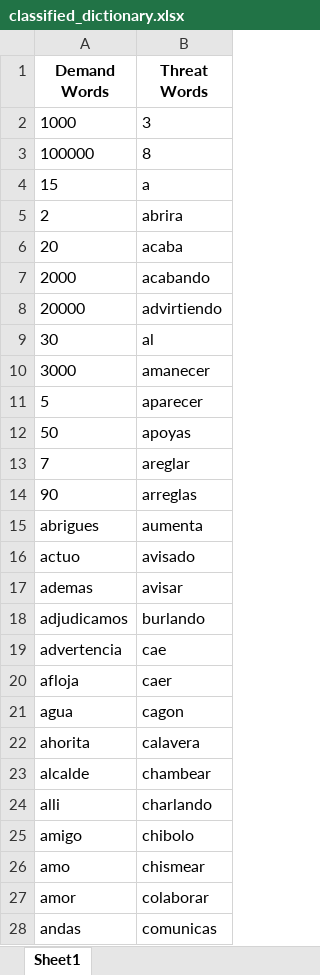
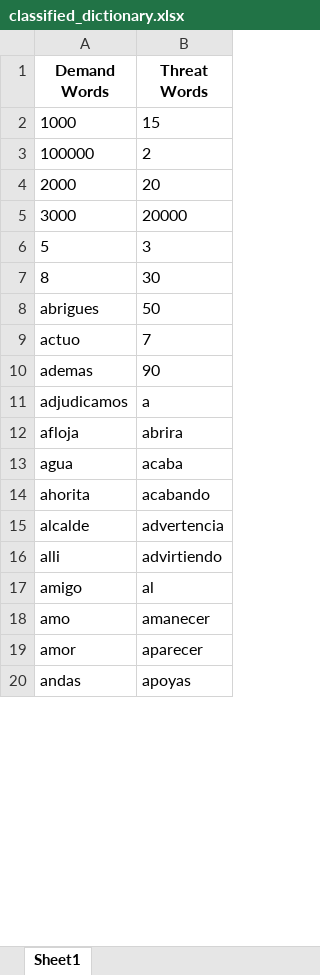
Before and after one commit to omarzatarain/extortion, an Excel workbook: classified_dictionary.xlsx, sheet Sheet1, drawn as a sheet; only a part is shown; values as stored, in another font and other column widths than the file's, no borders; removed rows and columns are numbered as before the commit, all else as after; the diff covers the shown part only; the diff names each change by its address in the sheet, - before the commit and + after, or states it on an @@ line.

```diff
--- a/classified_dictionary.xlsx (sheet Sheet1)
+++ b/classified_dictionary.xlsx (sheet Sheet1)
-B2 (Threat Words): 3
+B2 (Threat Words): 15
-B3 (Threat Words): 8
+B3 (Threat Words): 2
-row 4: 15 | a
-row 5: 2 | abrira
-row 6: 20 | acaba
-B4 (Threat Words): acabando
+B4 (Threat Words): 20
-row 8: 20000 | advirtiendo
-row 9: 30 | al
-B5 (Threat Words): amanecer
+B5 (Threat Words): 20000
-B6 (Threat Words): aparecer
+B6 (Threat Words): 3
-row 12: 50 | apoyas
-row 13: 7 | areglar
-row 14: 90 | arreglas
+row 7: 8 | 30
-B8 (Threat Words): aumenta
+B8 (Threat Words): 50
-B9 (Threat Words): avisado
+B9 (Threat Words): 7
-B10 (Threat Words): avisar
+B10 (Threat Words): 90
-B11 (Threat Words): burlando
+B11 (Threat Words): a
-row 19: advertencia | cae
-B12 (Threat Words): caer
+B12 (Threat Words): abrira
-B13 (Threat Words): cagon
+B13 (Threat Words): acaba
-B14 (Threat Words): calavera
+B14 (Threat Words): acabando
-B15 (Threat Words): chambear
+B15 (Threat Words): advertencia
-B16 (Threat Words): charlando
+B16 (Threat Words): advirtiendo
-B17 (Threat Words): chibolo
+B17 (Threat Words): al
-B18 (Threat Words): chismear
+B18 (Threat Words): amanecer
-B19 (Threat Words): colaborar
+B19 (Threat Words): aparecer
-B20 (Threat Words): comunicas
+B20 (Threat Words): apoyas
```
Also changed, not shown: 34 added rows, 38 removed rows and 163 edited cells elsewhere in this sheet, classified_sentences.xlsx, list_words.xlsx, 1 other file.
